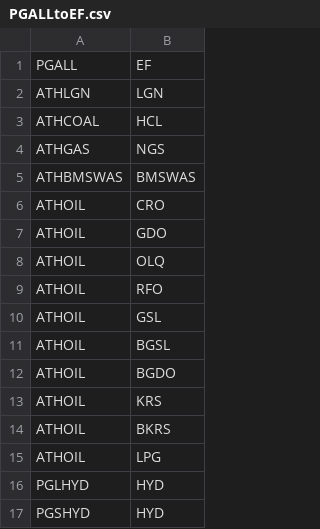
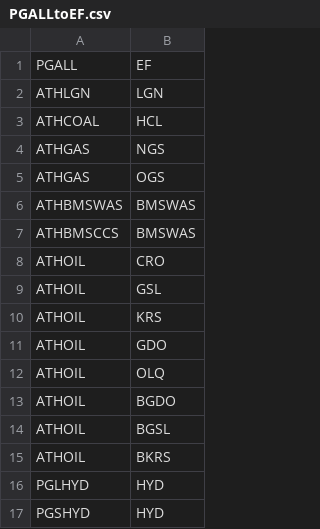
Before and after one commit to e3modelling/mrprom, a CSV file: inst/extdata/blabla_export/PGALLtoEF.csv, drawn as a sheet; only a part is shown; removed rows and columns are numbered as before the commit, all else as after; the diff names each change by its address in the sheet, - before the commit and + after, or states it on an @@ line.

Commit message:
pgall to ef

```diff
--- a/inst/extdata/blabla_export/PGALLtoEF.csv
+++ b/inst/extdata/blabla_export/PGALLtoEF.csv
+row 5: ATHGAS | OGS
+row 7: ATHBMSCCS | BMSWAS
@@ row 10 moved to row 9: ATHOIL @@
@@ row 13 moved to row 10: ATHOIL @@
-B13: RFO
+B13: BGDO
-row 12: ATHOIL | BGDO
-row 15: ATHOIL | LPG
```
